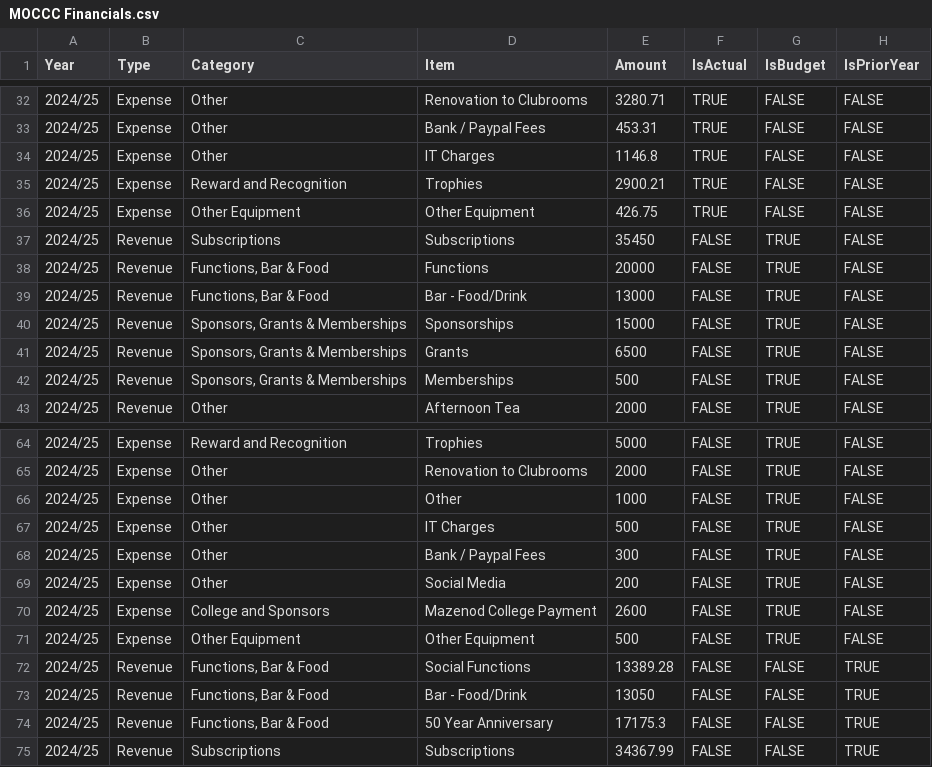
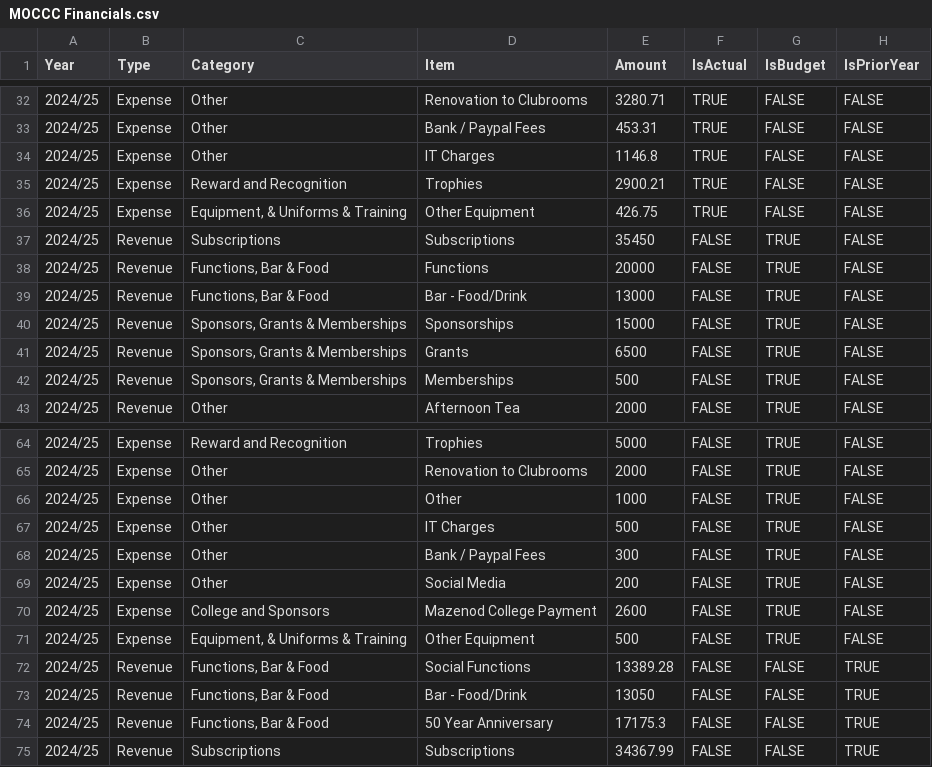
Before and after one commit to rowjay29/moccc-financial-dashboard, a CSV file: MOCCC Financials.csv, drawn as a sheet; only a part is shown, gaps mark what is left out.

Commit message:
Add files via upload

```diff
--- a/MOCCC Financials.csv
+++ b/MOCCC Financials.csv
@@ -35,3 +35,3 @@
 2024/25,Expense,Reward and Recognition,Trophies,2900.21,TRUE,FALSE,FALSE
-2024/25,Expense,Other Equipment,Other Equipment,426.75,TRUE,FALSE,FALSE
+2024/25,Expense,"Equipment, & Uniforms & Training",Other Equipment,426.75,TRUE,FALSE,FALSE
 2024/25,Revenue,Subscriptions,Subscriptions,35450,FALSE,TRUE,FALSE
@@ -70,3 +70,3 @@
 2024/25,Expense,College and Sponsors,Mazenod College Payment,2600,FALSE,TRUE,FALSE
-2024/25,Expense,Other Equipment,Other Equipment,500,FALSE,TRUE,FALSE
+2024/25,Expense,"Equipment, & Uniforms & Training",Other Equipment,500,FALSE,TRUE,FALSE
 2024/25,Revenue,"Functions, Bar & Food",Social Functions,13389.28,FALSE,FALSE,TRUE
```
